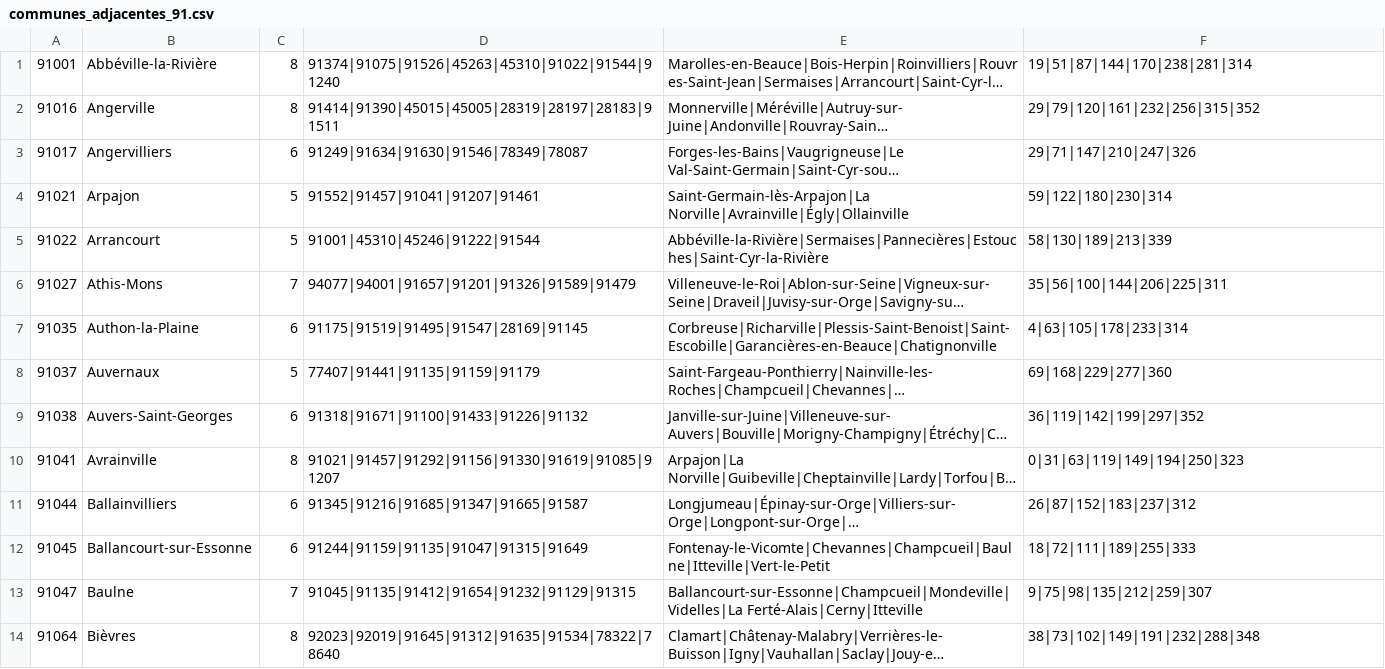
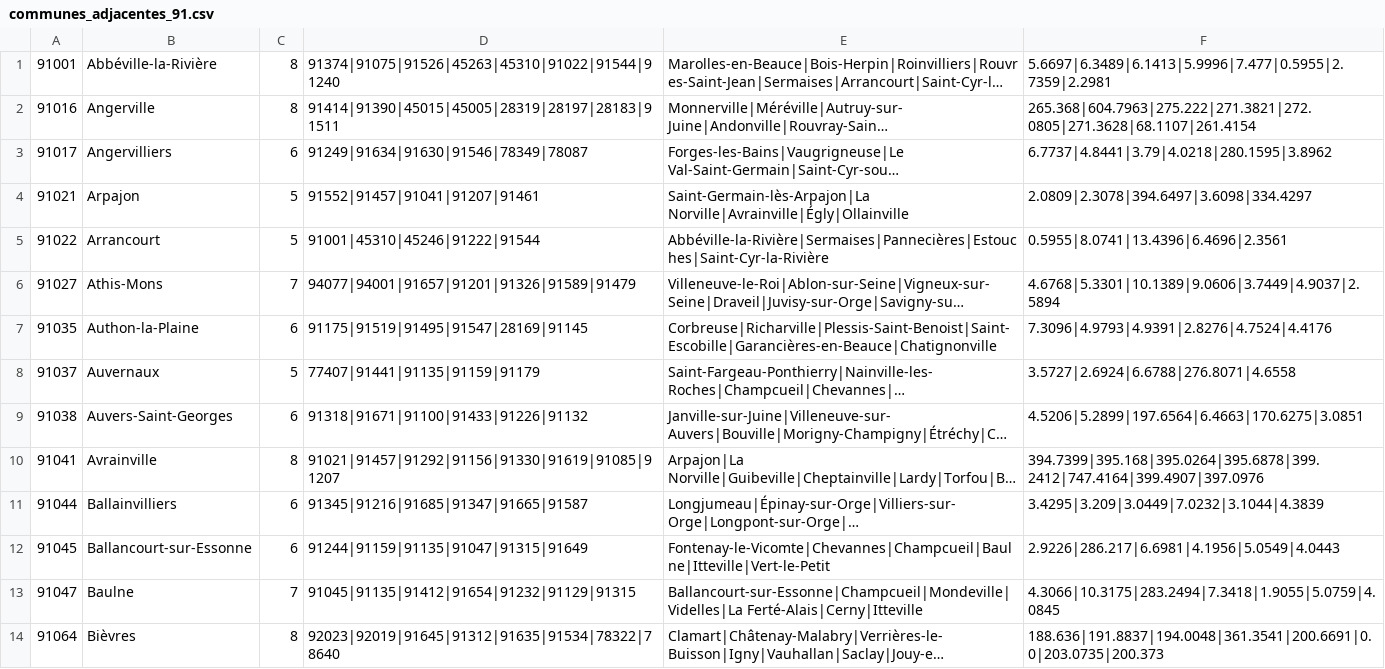
Before and after one commit to julienbnr/travelling_salesman, a CSV file: communes_adjacentes_91.csv, drawn as a sheet; only a part is shown; long unchanged cells end in …; the diff covers the shown part only; the diff names each change by its address in the sheet, - before the commit and + after, or states it on an @@ line.

```diff
--- a/communes_adjacentes_91.csv
+++ b/communes_adjacentes_91.csv
-F1: 19|51|87|144|170|238|281|314
+F1: 5.6697|6.3489|6.1413|5.9996|7.477|0.5955|2.7359|2.2981
-F2: 29|79|120|161|232|256|315|352
+F2: 265.368|604.7963|275.222|271.3821|272.0805|271.3628|68.1107|261.4154
-F3: 29|71|147|210|247|326
+F3: 6.7737|4.8441|3.79|4.0218|280.1595|3.8962
-F4: 59|122|180|230|314
+F4: 2.0809|2.3078|394.6497|3.6098|334.4297
-F5: 58|130|189|213|339
+F5: 0.5955|8.0741|13.4396|6.4696|2.3561
-F6: 35|56|100|144|206|225|311
+F6: 4.6768|5.3301|10.1389|9.0606|3.7449|4.9037|2.5894
-F7: 4|63|105|178|233|314
+F7: 7.3096|4.9793|4.9391|2.8276|4.7524|4.4176
-F8: 69|168|229|277|360
+F8: 3.5727|2.6924|6.6788|276.8071|4.6558
-F9: 36|119|142|199|297|352
+F9: 4.5206|5.2899|197.6564|6.4663|170.6275|3.0851
-F10: 0|31|63|119|149|194|250|323
+F10: 394.7399|395.168|395.0264|395.6878|399.2412|747.4164|399.4907|397.0976
-F11: 26|87|152|183|237|312
+F11: 3.4295|3.209|3.0449|7.0232|3.1044|4.3839
-F12: 18|72|111|189|255|333
+F12: 2.9226|286.217|6.6981|4.1956|5.0549|4.0443
-F13: 9|75|98|135|212|259|307
+F13: 4.3066|10.3175|283.2494|7.3418|1.9055|5.0759|4.0845
-F14: 38|73|102|149|191|232|288|348
+F14: 188.636|191.8837|194.0048|361.3541|200.6691|0.0|203.0735|200.373
```
Also changed, not shown: 182 edited cells elsewhere in this file, 1 other file.
